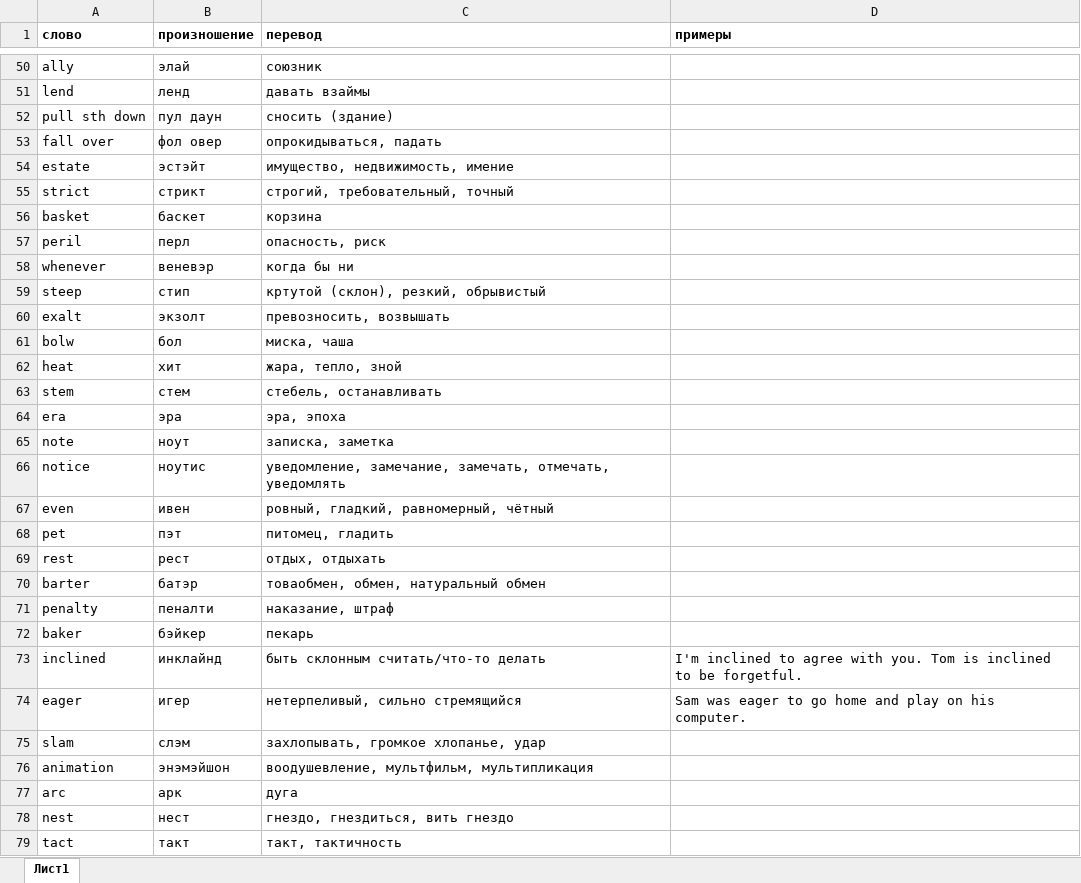
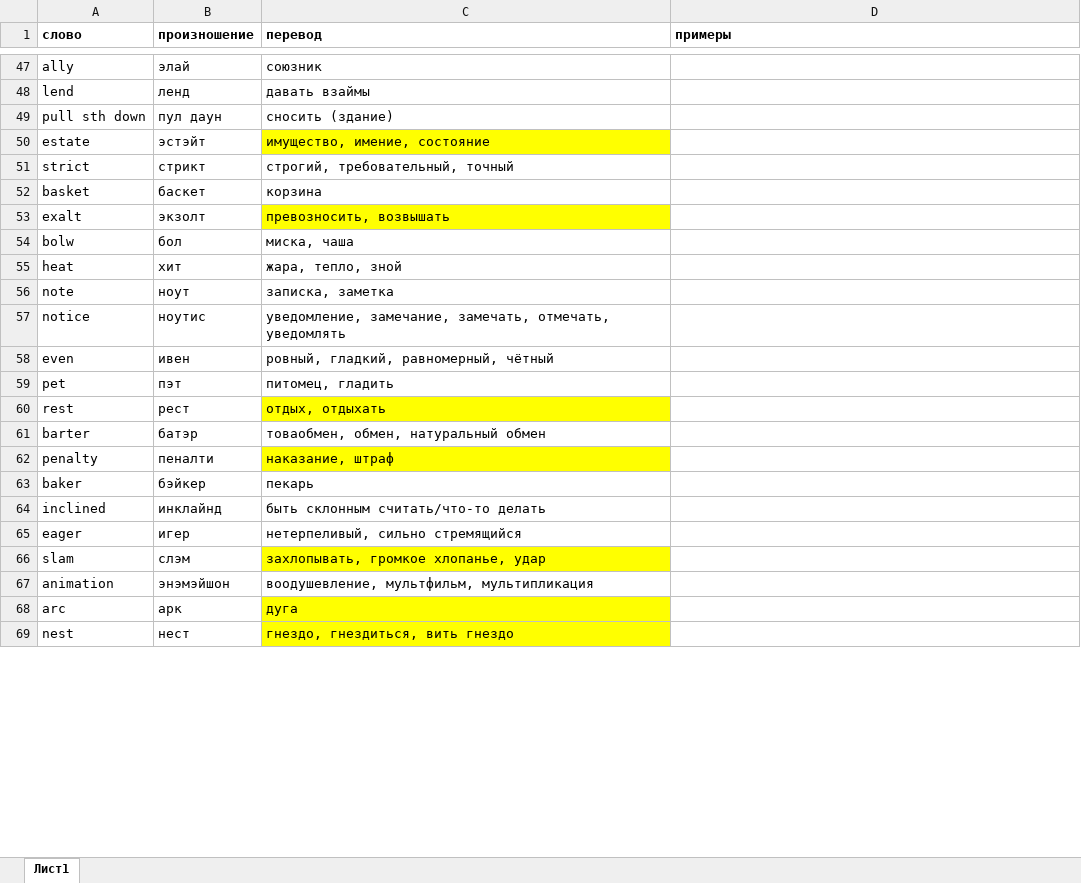
Before and after one commit to getskills1000/eng, an Excel workbook: words.xlsx, sheet Лист1, drawn as a sheet; only a part is shown, gaps mark what is left out; values as stored, in another font and other column widths than the file's, no borders; removed rows and columns are numbered as before the commit, all else as after; the diff covers the shown part only; the diff names each change by its address in the sheet, - before the commit and + after, or states it on an @@ line.

Commit message:
add passive-voice-table

```diff
--- a/words.xlsx (sheet Лист1)
+++ b/words.xlsx (sheet Лист1)
-row 53: fall over | фол овер | опрокидываться, падать
-C50 (перевод): имущество, недвижимость, имение
+C50 (перевод): имущество, имение, состояние
-C50 fill: none
+C50 fill: #FFFF00
-row 57: peril | перл | опасность, риск
-row 58: whenever | веневэр | когда бы ни
-row 59: steep | стип | кртутой (склон), резкий, обрывистый
-C53 fill: none
+C53 fill: #FFFF00
-row 63: stem | стем | стебель, останавливать
-row 64: era | эра | эра, эпоха
-C60 fill: none
+C60 fill: #FFFF00
-C62 fill: none
+C62 fill: #FFFF00
-D64 (примеры): I'm inclined to agree with you. Tom is inclined to be forgetful.
+D64 (примеры): (empty)
-D65 (примеры): Sam was eager to go home and play on his computer.
+D65 (примеры): (empty)
-C66 fill: none
+C66 fill: #FFFF00
-C68:C69 fill: none
+C68:C69 fill: #FFFF00
-row 79: tact | такт | такт, тактичность
```
Also changed, not shown: 3 added rows, 5 removed rows, 6 edited cells and cell formats elsewhere in this sheet, 1 other file.
